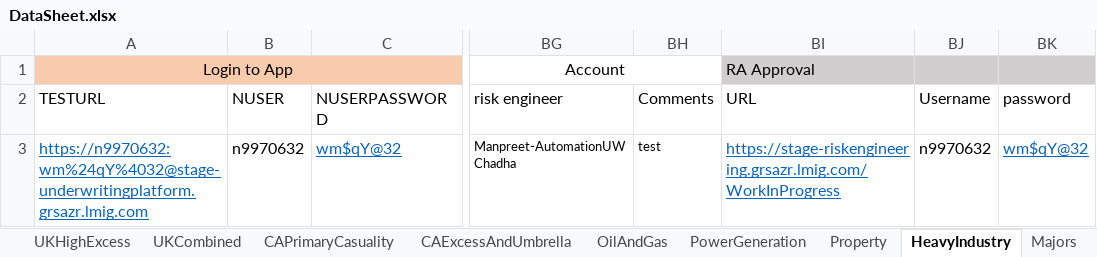
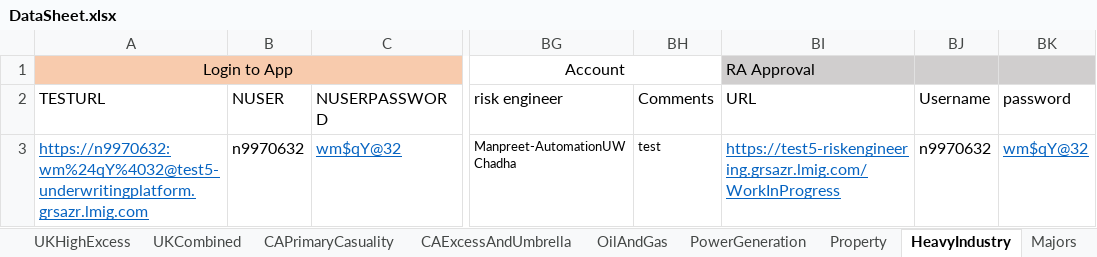
Before and after one commit to talib-solventek/stage-regression-scripts, an Excel workbook: heavyindustry/DataSheet.xlsx, sheet HeavyIndustry, drawn as a sheet; only a part is shown, gaps mark what is left out; values as stored, in another font and other column widths than the file's, no borders; the diff names each change by its address in the sheet, - before the commit and + after, or states it on an @@ line.

```diff
--- a/heavyindustry/DataSheet.xlsx (sheet HeavyIndustry)
+++ b/heavyindustry/DataSheet.xlsx (sheet HeavyIndustry)
-A3 (TESTURL): https://n9970632:wm%24qY%4032@stage-underwritingplatform.grsazr.lmig.com
+A3 (TESTURL): https://n9970632:wm%24qY%4032@test5-underwritingplatform.grsazr.lmig.com
-BI3 (URL): https://stage-riskengineering.grsazr.lmig.com/WorkInProgress
+BI3 (URL): https://test5-riskengineering.grsazr.lmig.com/WorkInProgress
```
Also changed, not shown: EU/DataSheet.xlsx, EUPlus/DataSheet.xlsx, 18 other files.
